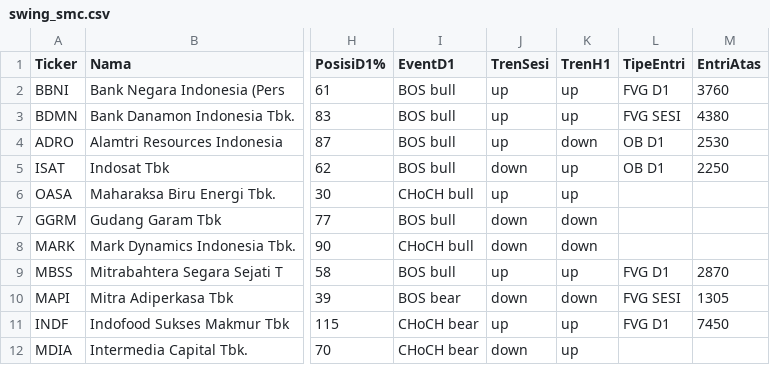
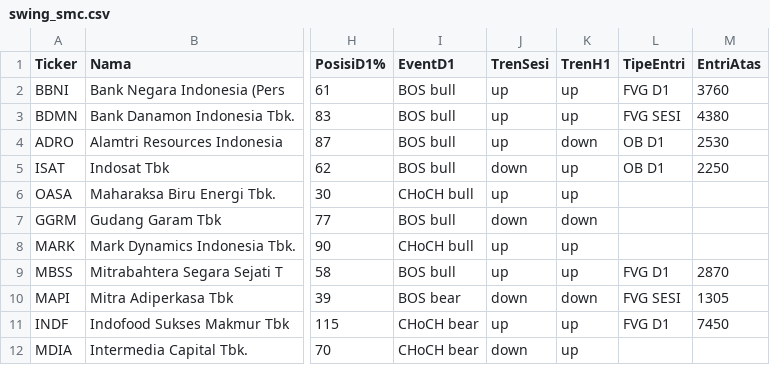
Before and after one commit to 2013tib-droid/Screening-Saham, a CSV file: hasil/swing_smc.csv, drawn as a sheet; only a part is shown, gaps mark what is left out; the diff names each change by its address in the sheet, - before the commit and + after, or states it on an @@ line.

```diff
--- a/hasil/swing_smc.csv
+++ b/hasil/swing_smc.csv
-J8 (TrenSesi): down
+J8 (TrenSesi): up
-K8 (TrenH1): down
+K8 (TrenH1): up
```
Also changed, not shown: hasil/riwayat_swing.csv, hasil/semua.csv, 10 other files.
